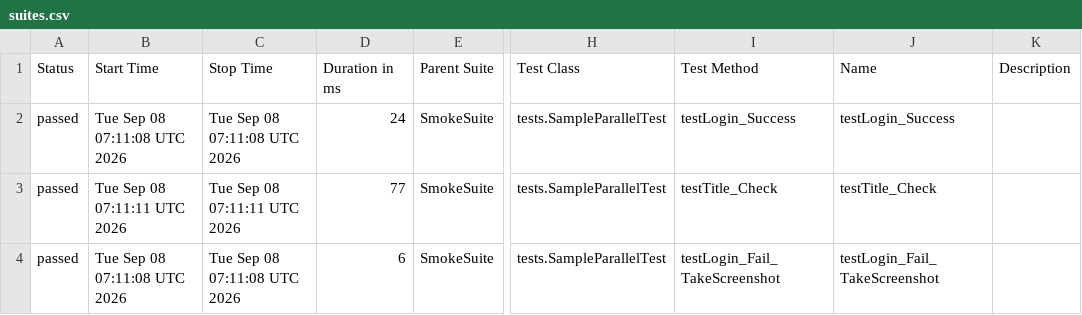
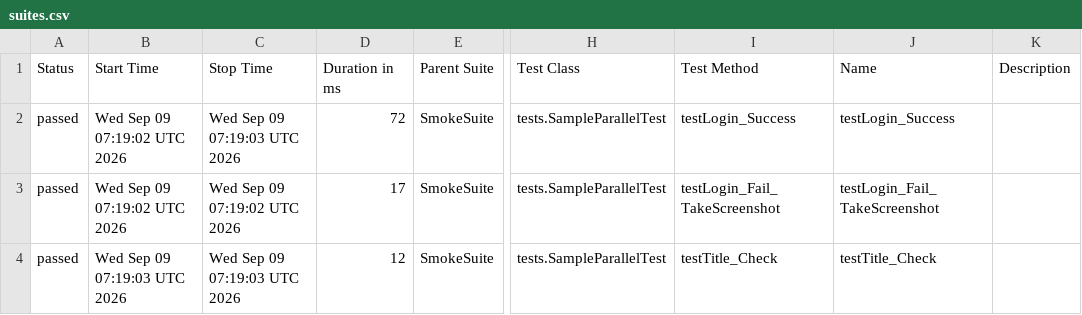
Before and after one commit to phuonghoang123456/lab11THEEND, a CSV file: data/suites.csv, drawn as a sheet; only a part is shown, gaps mark what is left out; the diff names each change by its address in the sheet, - before the commit and + after, or states it on an @@ line.

```diff
--- a/data/suites.csv
+++ b/data/suites.csv
-B2 (Start Time): Tue Sep 08 07:11:08 UTC 2026
+B2 (Start Time): Wed Sep 09 07:19:02 UTC 2026
-C2 (Stop Time): Tue Sep 08 07:11:08 UTC 2026
+C2 (Stop Time): Wed Sep 09 07:19:03 UTC 2026
-D2 (Duration in ms): 24
+D2 (Duration in ms): 72
-B3 (Start Time): Tue Sep 08 07:11:11 UTC 2026
+B3 (Start Time): Wed Sep 09 07:19:02 UTC 2026
-C3 (Stop Time): Tue Sep 08 07:11:11 UTC 2026
+C3 (Stop Time): Wed Sep 09 07:19:02 UTC 2026
-D3 (Duration in ms): 77
+D3 (Duration in ms): 17
-I3 (Test Method): testTitle_Check
+I3 (Test Method): testLogin_Fail_TakeScreenshot
-J3 (Name): testTitle_Check
+J3 (Name): testLogin_Fail_TakeScreenshot
-B4 (Start Time): Tue Sep 08 07:11:08 UTC 2026
+B4 (Start Time): Wed Sep 09 07:19:03 UTC 2026
-C4 (Stop Time): Tue Sep 08 07:11:08 UTC 2026
+C4 (Stop Time): Wed Sep 09 07:19:03 UTC 2026
-D4 (Duration in ms): 6
+D4 (Duration in ms): 12
-I4 (Test Method): testLogin_Fail_TakeScreenshot
+I4 (Test Method): testTitle_Check
-J4 (Name): testLogin_Fail_TakeScreenshot
+J4 (Name): testTitle_Check
```
Also changed, not shown: 27 other files.
